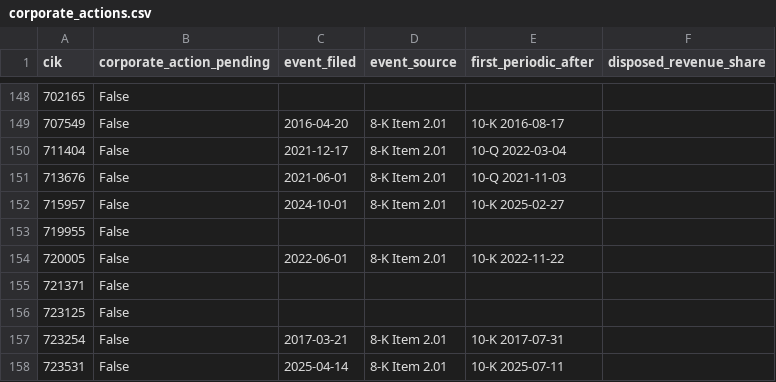
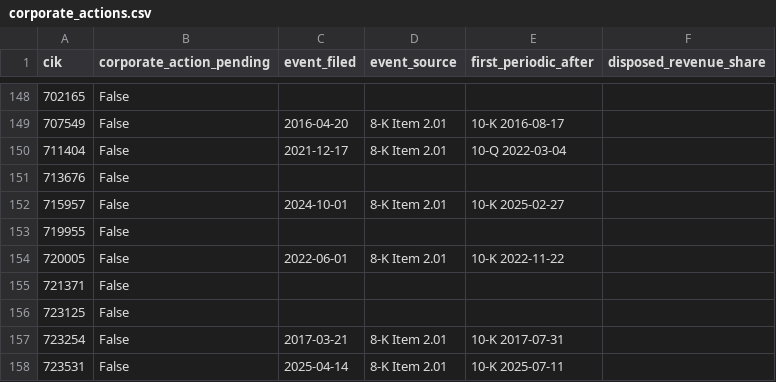
Before and after one commit to jbl2027/value-screener, a CSV file: data/corporate_actions.csv, drawn as a sheet; only a part is shown, gaps mark what is left out.

```diff
--- a/data/corporate_actions.csv
+++ b/data/corporate_actions.csv
@@ -150,3 +150,3 @@ cik,corporate_action_pending,event_filed,event_source,first_periodic_after,dispo
 711404,False,2021-12-17,8-K Item 2.01,10-Q 2022-03-04,
-713676,False,2021-06-01,8-K Item 2.01,10-Q 2021-11-03,
+713676,False,,,,
 715957,False,2024-10-01,8-K Item 2.01,10-K 2025-02-27,
```
Also changed, not shown: data/scores.csv, data/valuations.csv, 13 other files.
